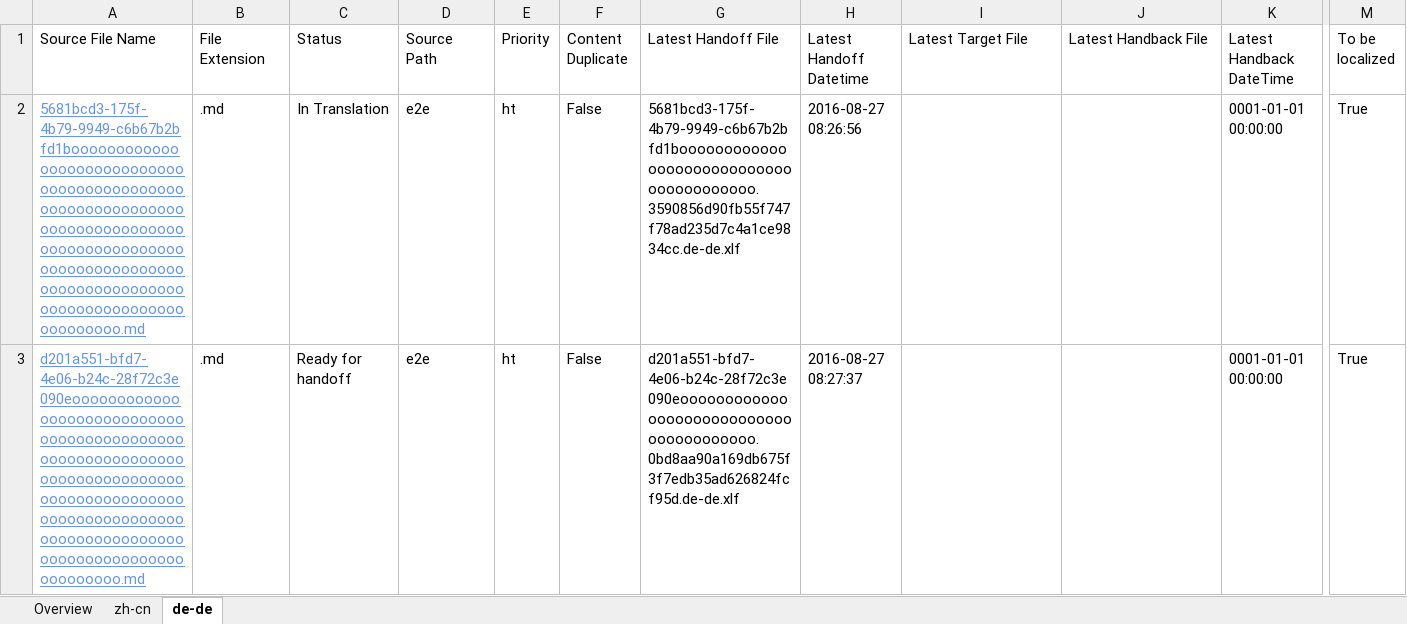
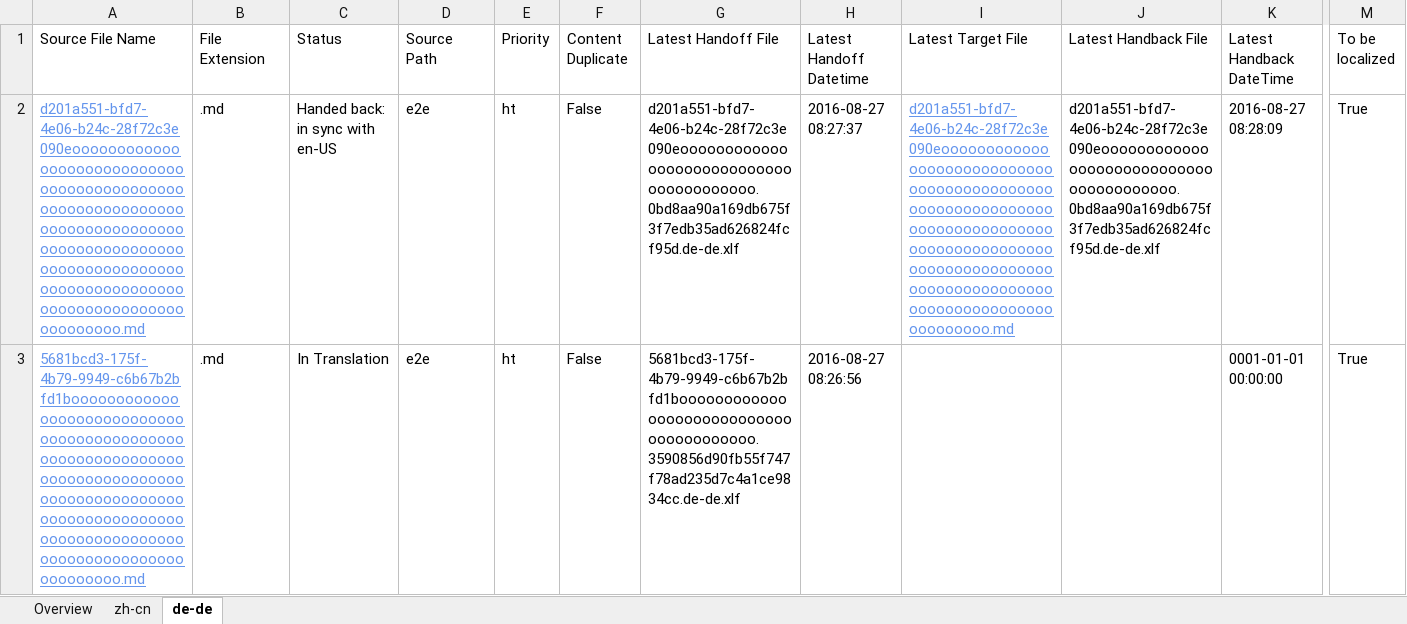
Before and after one commit to OpenLocalizationTestOrg/ol-test0-handback, an Excel workbook: ol-handback/OpenLocalizationTestOrg/ol-test0/ci/localization-status.xlsx, sheet de-de, drawn as a sheet; only a part is shown, gaps mark what is left out; values as stored, in another font and other column widths than the file's, no borders; table styles not drawn; removed rows and columns are numbered as before the commit, all else as after; rows hold the shown columns only; the diff names each change by its address in the sheet, - before the commit and + after, or states it on an @@ line.

```diff
--- a/ol-handback/OpenLocalizationTestOrg/ol-test0/ci/localization-status.xlsx (sheet de-de)
+++ b/ol-handback/OpenLocalizationTestOrg/ol-test0/ci/localization-status.xlsx (sheet de-de)
+row 2: d201a551-bfd7-4e06-b24c-28f72c3e090eooooooooooooooooooooooooooooooooooooooooooooooooooooooooooooooooooooooooooooooooooooooooooooooooooooooooooooooooooooooooooooooooooooooooooooooooooooo.md | .md | Handed back: in sync with en-US | e2e | ht | False | d201a551-bfd7-4e06-b24c-28f72c3e090eoooooooooooooooooooooooooooooooooooooooo.0bd8aa90a169db675f3f7edb35ad626824fcf95d.de-de.xlf | 2016-08-27 08:27:37 | d201a551-bfd7-4e06-b24c-28f72c3e090eooooooooooooooooooooooooooooooooooooooooooooooooooooooooooooooooooooooooooooooooooooooooooooooooooooooooooooooooooooooooooooooooooooooooooooooooooooo.md | d201a551-bfd7-4e06-b24c-28f72c3e090eoooooooooooooooooooooooooooooooooooooooo.0bd8aa90a169db675f3f7edb35ad626824fcf95d.de-de.xlf | 2016-08-27 08:28:09 | True
-row 3: d201a551-bfd7-4e06-b24c-28f72c3e090eooooooooooooooooooooooooooooooooooooooooooooooooooooooooooooooooooooooooooooooooooooooooooooooooooooooooooooooooooooooooooooooooooooooooooooooooooooo.md | .md | Ready for handoff | e2e | ht | False | d201a551-bfd7-4e06-b24c-28f72c3e090eoooooooooooooooooooooooooooooooooooooooo.0bd8aa90a169db675f3f7edb35ad626824fcf95d.de-de.xlf | 2016-08-27 08:27:37 |  |  | 0001-01-01 00:00:00 | True
```
Also changed, not shown: sheet zh-cn, sheet Overview, 1 other file.
